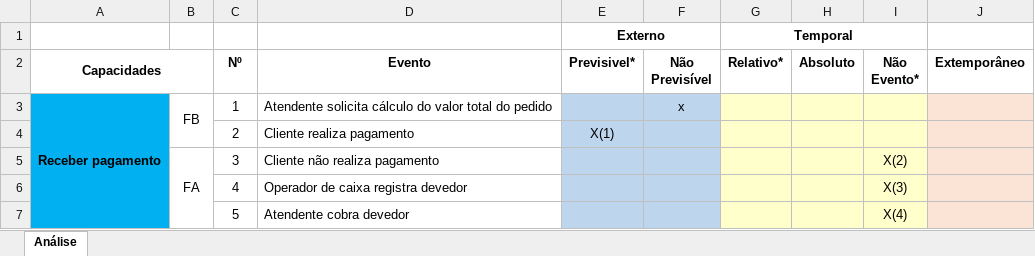
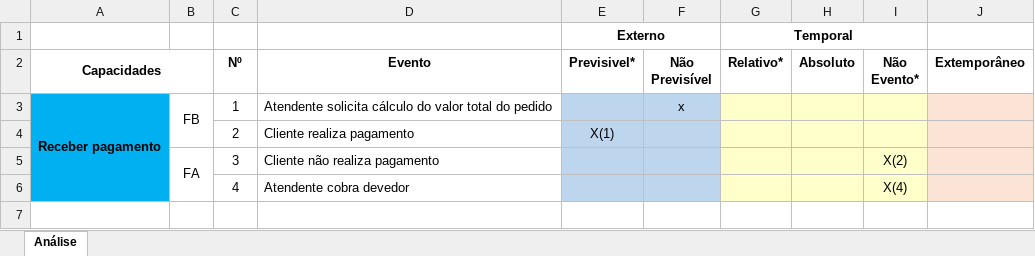
Before and after one commit to Darienzo08/ope_ads, an Excel workbook: docs/ARTEFATOS(15-23)/RECEBER_PAGAMENTO/Análise de Eventos_Receber_Pagamento.xlsx, sheet Análise, drawn as a sheet; values as stored, in another font and other column widths than the file's, no borders; the diff names each change by its address in the sheet, - before the commit and + after, or states it on an @@ line.

```diff
--- a/docs/ARTEFATOS(15-23)/RECEBER_PAGAMENTO/Análise de Eventos_Receber_Pagamento.xlsx (sheet Análise)
+++ b/docs/ARTEFATOS(15-23)/RECEBER_PAGAMENTO/Análise de Eventos_Receber_Pagamento.xlsx (sheet Análise)
-D6 (Evento): Operador de caixa registra devedor
+D6 (Evento): Atendente cobra devedor
-I6 (Não Evento*): X(3)
+I6 (Não Evento*): X(4)
-row 7:  |  | 5 | Atendente cobra devedor |  |  |  |  | X(4)
```
Also changed, not shown: 14 other files.
